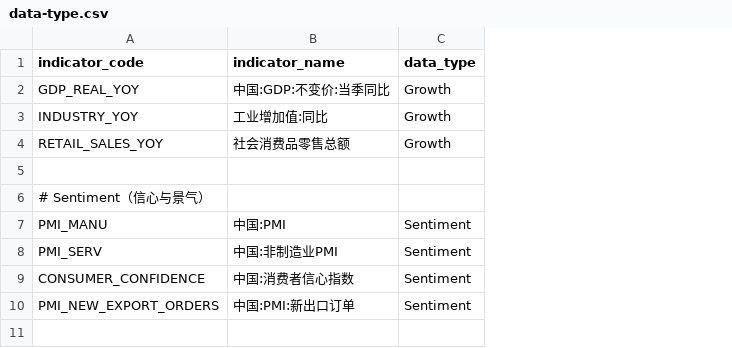
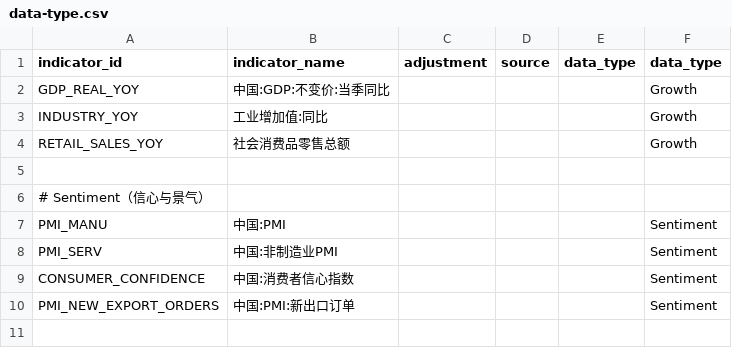
Before and after one commit to zlin4100/landing-zone, a CSV file: 逆向工程/data-type.csv, drawn as a sheet; only a part is shown; the diff names each change by its address in the sheet, - before the commit and + after, or states it on an @@ line.

Commit message:
Update data-type CSV file to include additional columns for indicators
- Modified the `data-type.csv` file to add new columns for adjustment and source, enhancing the structure and detail of the indicator entries.
- Ensured consistency across all indicators by maintaining the same format, improving usability for users analyzing economic data.
- No changes were made to the existing indicator names or descriptions, preserving the integrity of the data while expanding its informational scope.

```diff
--- a/逆向工程/data-type.csv
+++ b/逆向工程/data-type.csv
+column C (adjustment), empty
+column D (source), empty
+column E (data_type), empty
-A1: indicator_code
+A1: indicator_id
```
